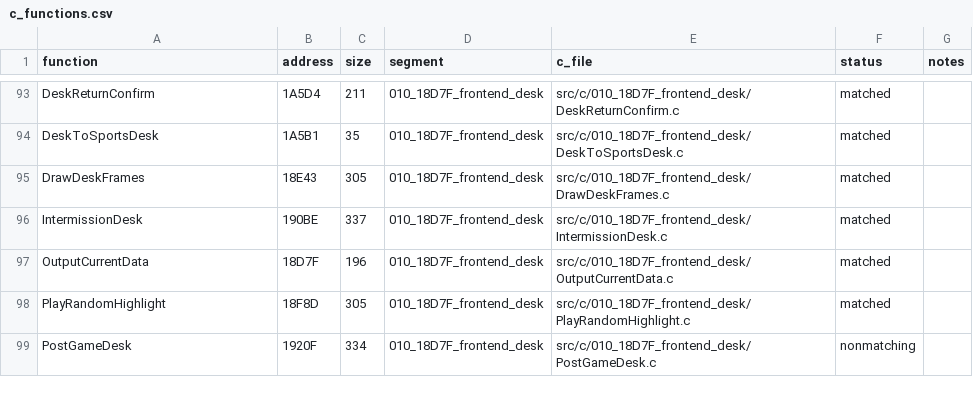
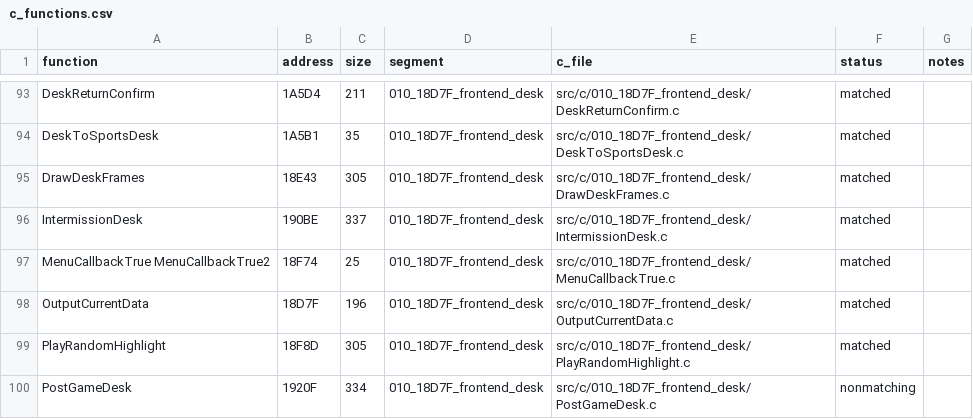
Before and after one commit to abdulahmad/NHL95PC, a CSV file: tools/c_functions.csv, drawn as a sheet; only a part is shown, gaps mark what is left out; the diff names each change by its address in the sheet, - before the commit and + after, or states it on an @@ line.

Commit message:
C: MenuCallbackTrue/MenuCallbackTrue2 (identical bodies: Watcom emits the jump)

```diff
--- a/tools/c_functions.csv
+++ b/tools/c_functions.csv
+row 97: MenuCallbackTrue MenuCallbackTrue2 | 18F74 | 25 | 010_18D7F_frontend_desk | src/c/010_18D7F_frontend_desk/MenuCallbackTrue.c | matched
```
Also changed, not shown: 6 other files.
